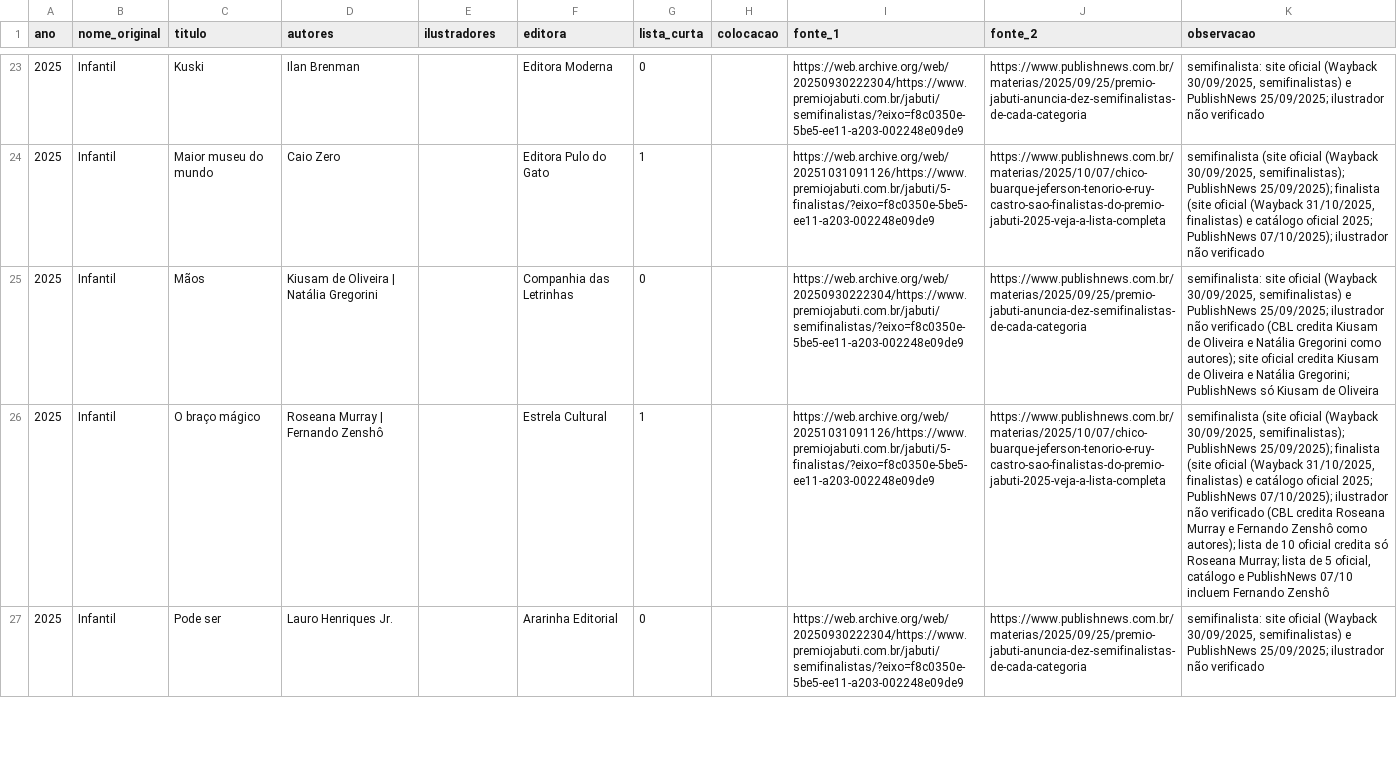
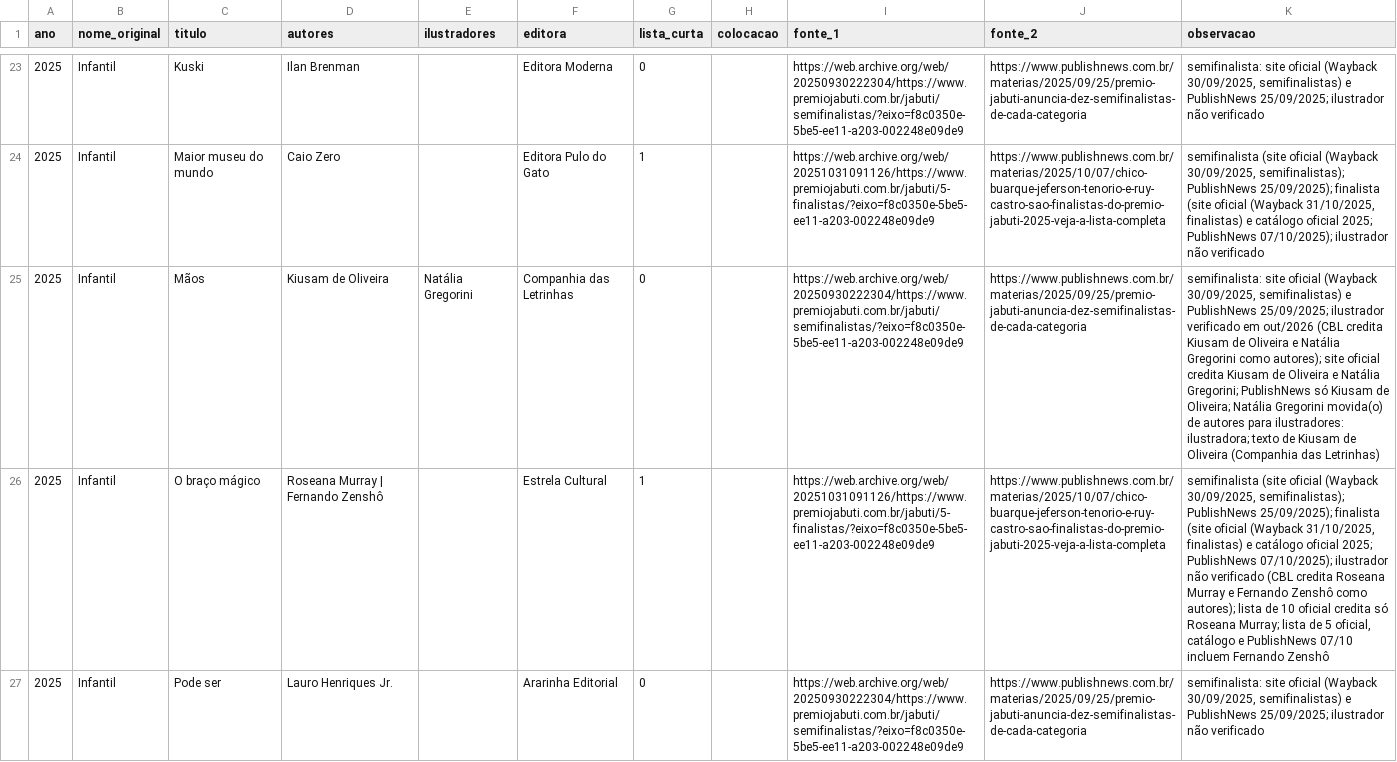
Before and after one commit to GSimas/Literadados, a CSV file: dados/coleta/lista_2025.csv, drawn as a sheet; only a part is shown, gaps mark what is left out; the diff covers the shown part only; the diff names each change by its address in the sheet, - before the commit and + after, or states it on an @@ line.

```diff
--- a/dados/coleta/lista_2025.csv
+++ b/dados/coleta/lista_2025.csv
-D25 (autores): Kiusam de Oliveira | Natália Gregorini
+D25 (autores): Kiusam de Oliveira
-E25 (ilustradores): (empty)
+E25 (ilustradores): Natália Gregorini
-K25 (observacao): …25/09/2025; ilustrador não verificado (CBL credita Kiusam de Oliveira e Natália Gregorini como autores); site oficial credita Kiusam de Oliveira e Natália Gregorini; PublishNews só Kiusam de Oliveira
+K25 (observacao): …25/09/2025; ilustrador verificado em out/2026 (CBL credita Kiusam de Oliveira e Natália Gregorini como autores); site oficial credita Kiusam de Oliveira e Natália Gregorini; PublishNews só Kiusam de Oliveira; Natália Gregorini movida(o) de autores para ilustradores: ilustradora; texto de Kiusam de Oliveira (Companhia das Letrinhas)
```
Also changed, not shown: 3 edited cells elsewhere in this file, dados/coleta/lista_2013.csv, dados/coleta/lista_2018.csv, 11 other files.
